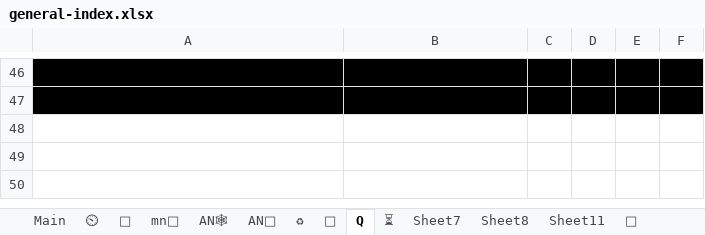
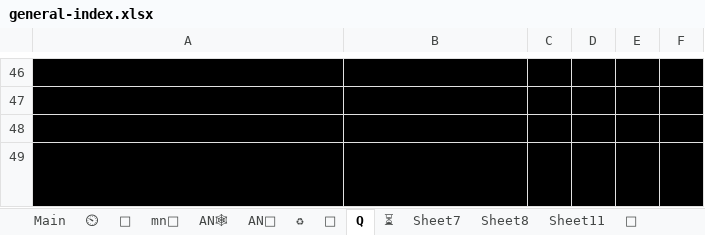
Before and after one commit to thesunshade/sutta-index, an Excel workbook: src/data/general-index.xlsx, sheet Q, drawn as a sheet; only a part is shown, gaps mark what is left out; values as stored, in another font and other column widths than the file's, no borders; the diff names each change by its address in the sheet, - before the commit and + after, or states it on an @@ line.

```diff
--- a/src/data/general-index.xlsx (sheet Q)
+++ b/src/data/general-index.xlsx (sheet Q)
+row 48: (empty)
+row 49: release by wisdom (paññāvimutti) and freedom by wisdom (paññāvimutti) need to be merged
```
Also changed, not shown: sheet Main, sheet ⏲, sheet 🤔, formulas that keep their value, 10 other files.
